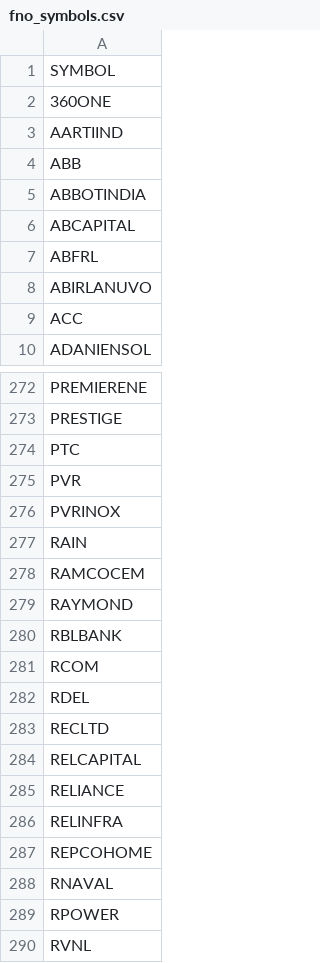
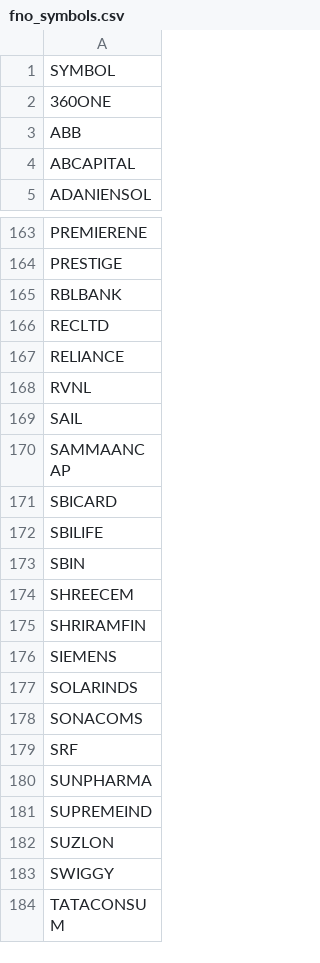
Before and after one commit to harshlearn001/CANDLE-LAB, a CSV file: config/fno_symbols.csv, drawn as a sheet; only a part is shown, gaps mark what is left out; the shorter side is filled out with more unchanged rows; the diff covers the shown part only.

```diff
--- a/config/fno_symbols.csv
+++ b/config/fno_symbols.csv
@@ -2,9 +2,4 @@ SYMBOL
 360ONE
-AARTIIND
 ABB
-ABBOTINDIA
 ABCAPITAL
-ABFRL
-ABIRLANUVO
-ACC
 ADANIENSOL
@@ -273,18 +164,5 @@ PREMIERENE
 PRESTIGE
-PTC
-PVR
-PVRINOX
-RAIN
-RAMCOCEM
-RAYMOND
 RBLBANK
-RCOM
-RDEL
 RECLTD
-RELCAPITAL
 RELIANCE
-RELINFRA
-REPCOHOME
-RNAVAL
-RPOWER
 RVNL
```
Also changed, not shown: 130 removed rows elsewhere in this file, 28 other files.
